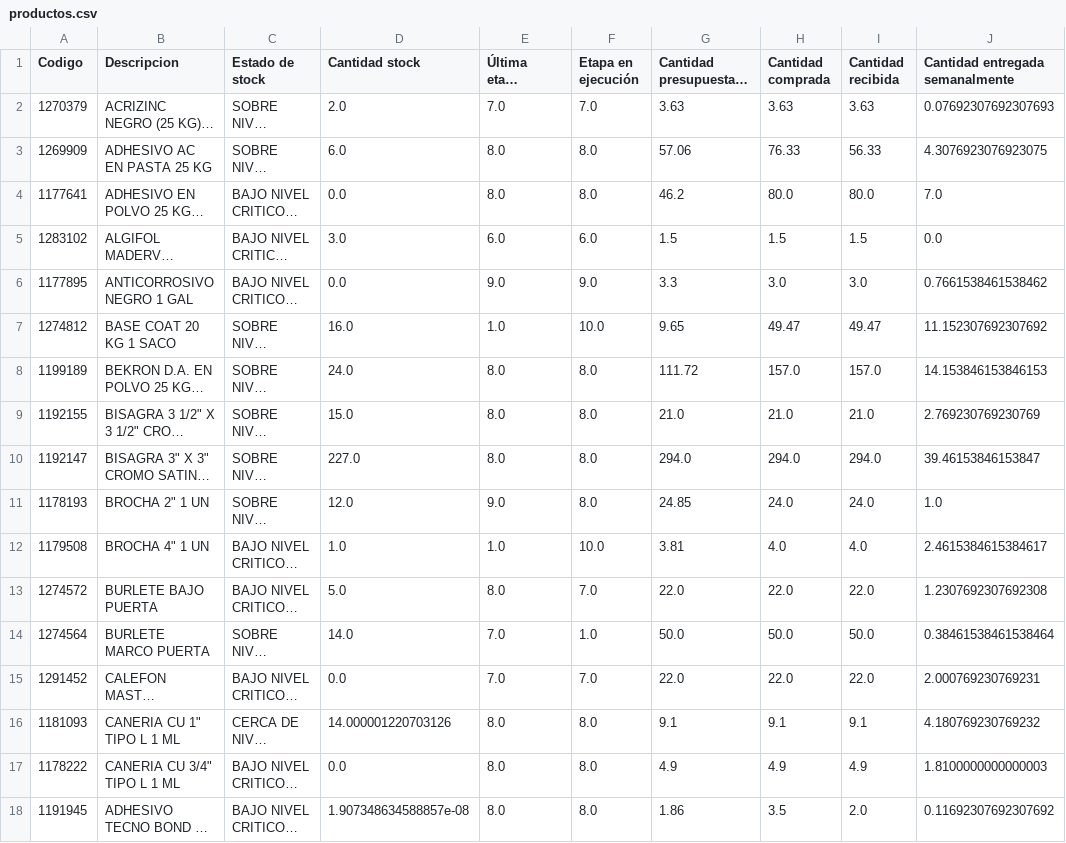
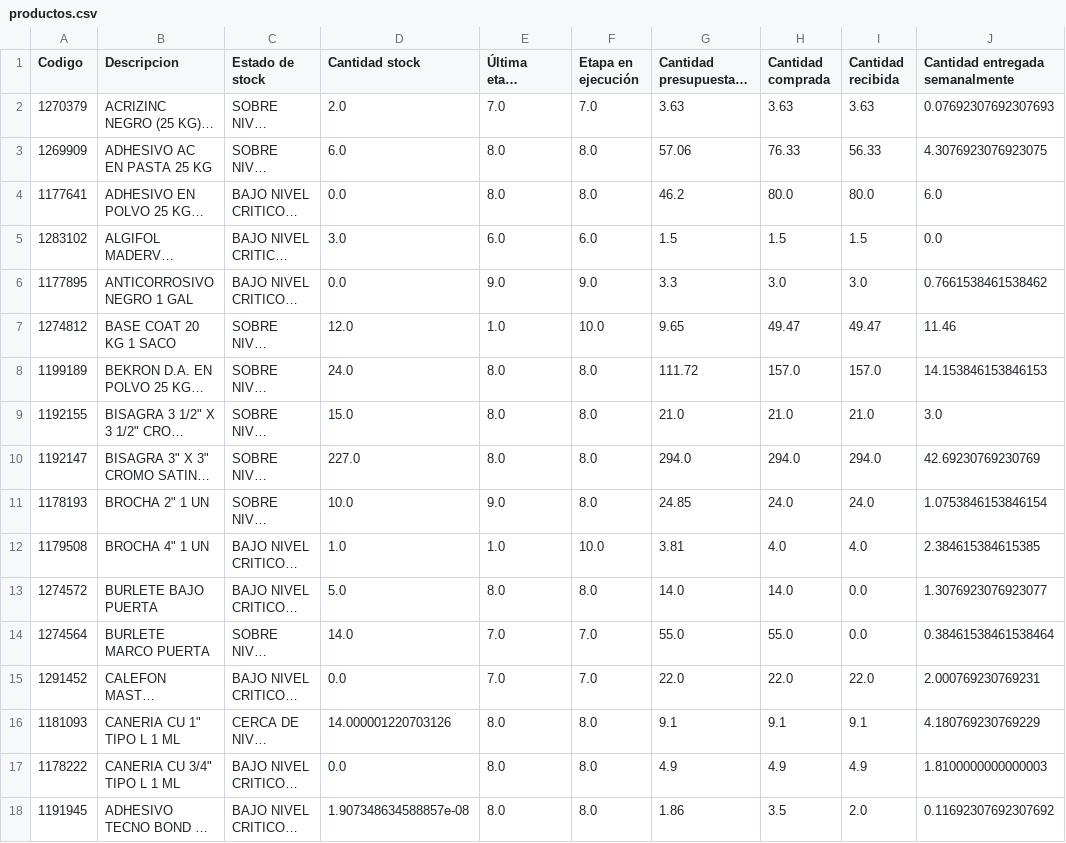
Before and after one commit to vsanma97/BRISAS-DE-MACHALI, a CSV file: productos.csv, drawn as a sheet; only a part is shown; long unchanged cells end in …; the diff covers the shown part only; the diff names each change by its address in the sheet, - before the commit and + after, or states it on an @@ line.

```diff
--- a/productos.csv
+++ b/productos.csv
-J4 (Cantidad entregada semanalmente): 7.0
+J4 (Cantidad entregada semanalmente): 6.0
-D7 (Cantidad stock): 16.0
+D7 (Cantidad stock): 12.0
-J7 (Cantidad entregada semanalmente): 11.152307692307692
+J7 (Cantidad entregada semanalmente): 11.46
-J9 (Cantidad entregada semanalmente): 2.769230769230769
+J9 (Cantidad entregada semanalmente): 3.0
-J10 (Cantidad entregada semanalmente): 39.46153846153847
+J10 (Cantidad entregada semanalmente): 42.69230769230769
-D11 (Cantidad stock): 12.0
+D11 (Cantidad stock): 10.0
-J11 (Cantidad entregada semanalmente): 1.0
+J11 (Cantidad entregada semanalmente): 1.0753846153846154
-J12 (Cantidad entregada semanalmente): 2.4615384615384617
+J12 (Cantidad entregada semanalmente): 2.384615384615385
-F13 (Etapa en ejecución): 7.0
+F13 (Etapa en ejecución): 8.0
-G13 (Cantidad presupuestada etapa): 22.0
+G13 (Cantidad presupuestada etapa): 14.0
-H13 (Cantidad comprada): 22.0
+H13 (Cantidad comprada): 14.0
-I13 (Cantidad recibida): 22.0
+I13 (Cantidad recibida): 0.0
-J13 (Cantidad entregada semanalmente): 1.2307692307692308
+J13 (Cantidad entregada semanalmente): 1.3076923076923077
-F14 (Etapa en ejecución): 1.0
+F14 (Etapa en ejecución): 7.0
-G14 (Cantidad presupuestada etapa): 50.0
+G14 (Cantidad presupuestada etapa): 55.0
-H14 (Cantidad comprada): 50.0
+H14 (Cantidad comprada): 55.0
-I14 (Cantidad recibida): 50.0
+I14 (Cantidad recibida): 0.0
-J16 (Cantidad entregada semanalmente): 4.180769230769232
+J16 (Cantidad entregada semanalmente): 4.180769230769229
```
Also changed, not shown: 101 edited cells elsewhere in this file.
